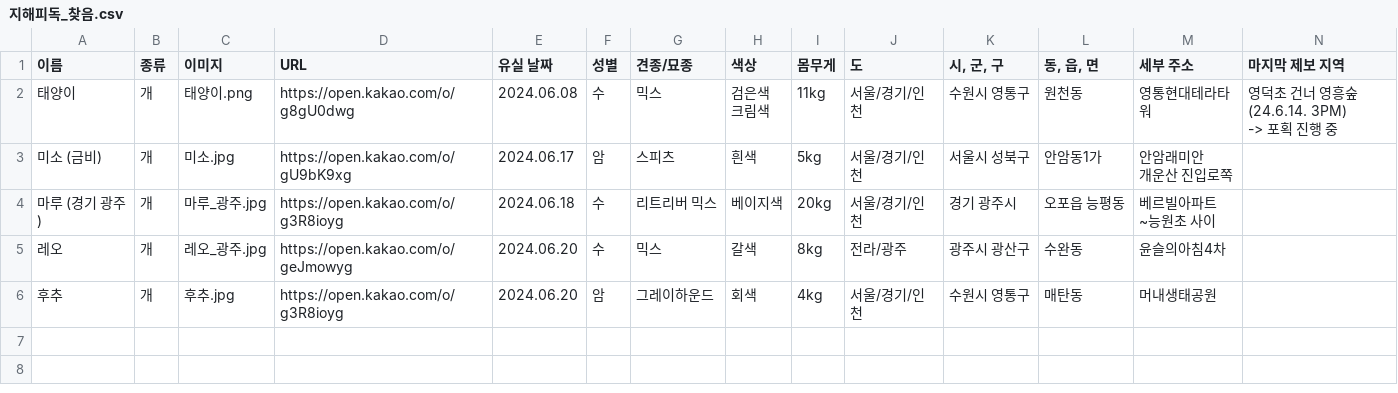
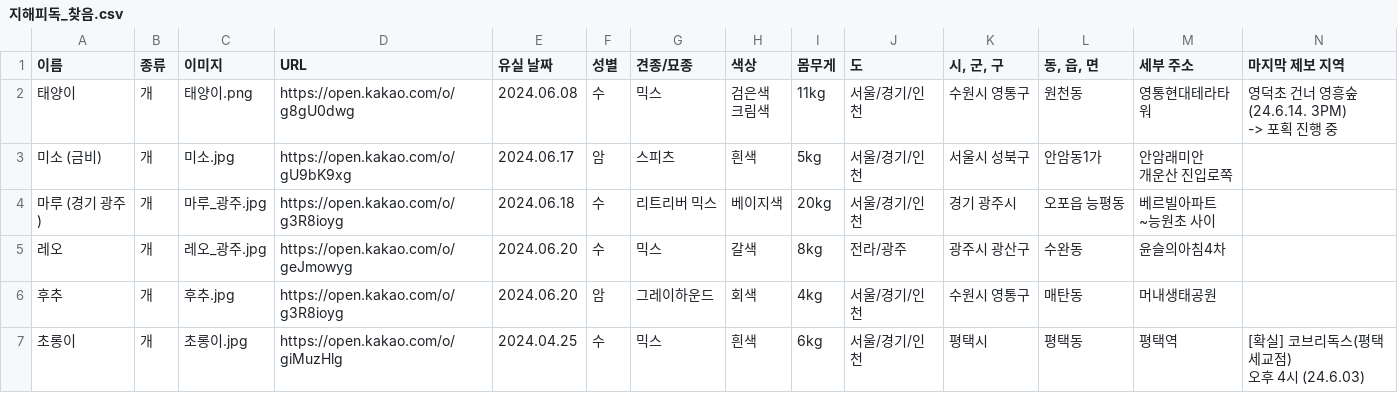
Before and after one commit to ynh0929/ghappydog, a CSV file: public/지해피독_찾음.csv, drawn as a sheet; only a part is shown; rows hold the shown columns only; ↵ is a line break in a cell; the diff names each change by its address in the sheet, - before the commit and + after, or states it on an @@ line.

```diff
--- a/public/지해피독_찾음.csv
+++ b/public/지해피독_찾음.csv
+row 7: 초롱이 | 개 | 초롱이.jpg | https://open.kakao.com/o/giMuzHlg | 2024.04.25 | 수 | 믹스 | 흰색 | 6kg | 서울/경기/인천 | 평택시 | 평택동 | 평택역 | [확실] 코브리독스(평택세교점) ↵ 오후 4시 (24.6.03)
```
Also changed, not shown: public/지해피독 수색용 유실견 리스트.csv, 3 other files.
